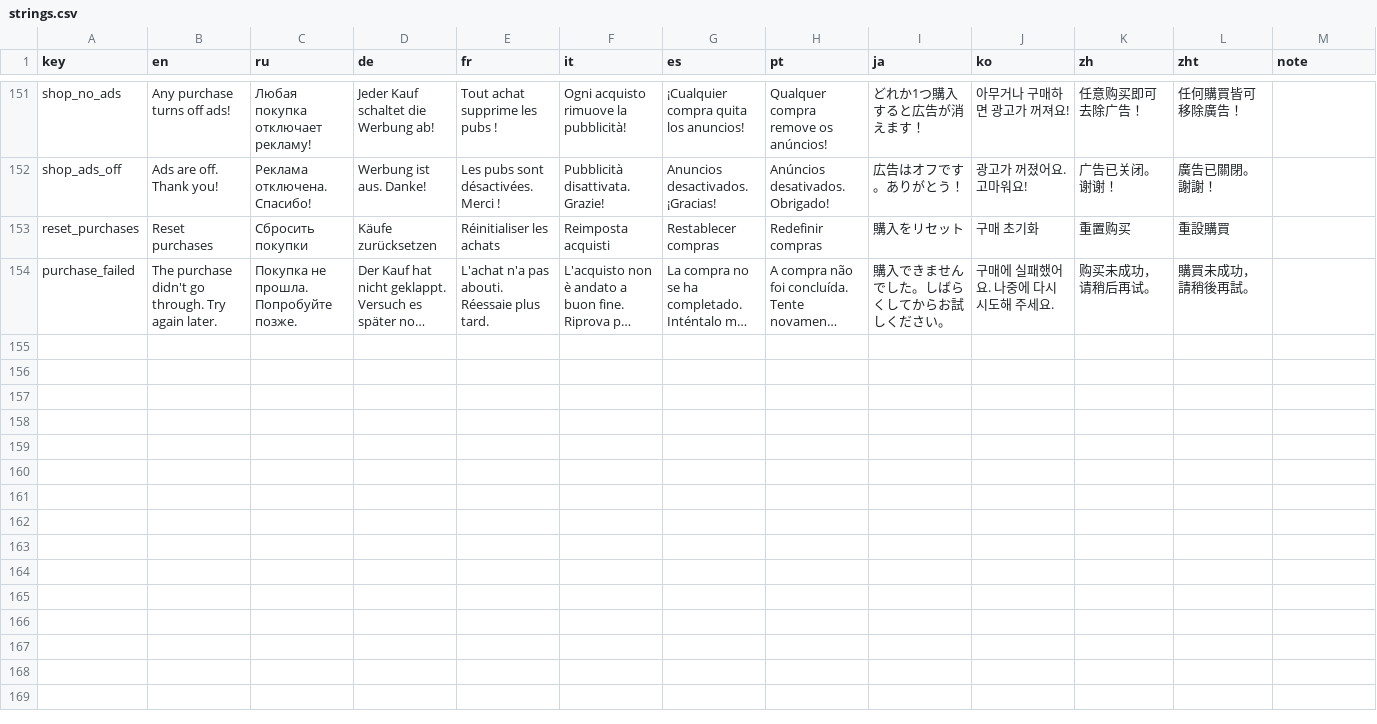
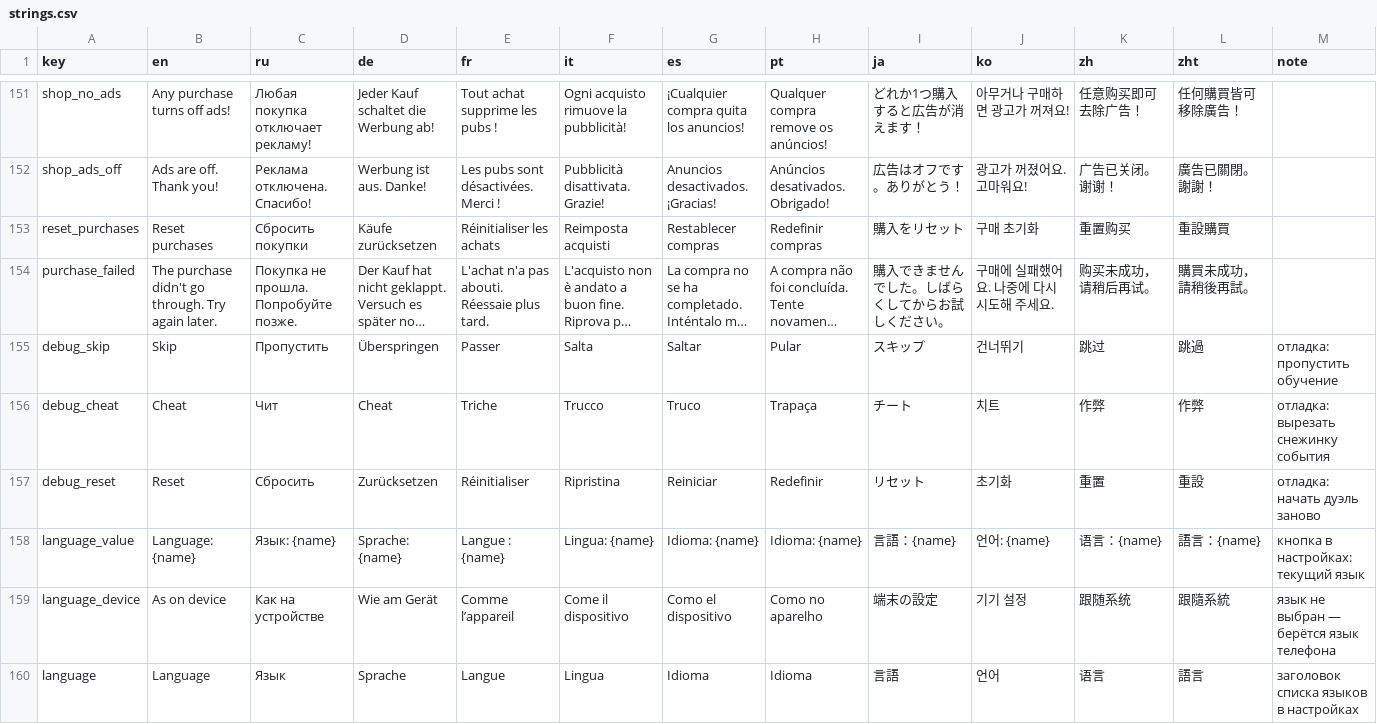
Before and after one commit to pinchukovartur/Snowflake, a CSV file: l10n/strings.csv, drawn as a sheet; only a part is shown, gaps mark what is left out; long unchanged cells end in …; the diff names each change by its address in the sheet, - before the commit and + after, or states it on an @@ line.

```diff
--- a/l10n/strings.csv
+++ b/l10n/strings.csv
+row 155: debug_skip | Skip | Пропустить | Überspringen | Passer | Salta | Saltar | Pular | スキップ | 건너뛰기 | 跳过 | 跳過 | отладка: пропустить обучение
+row 156: debug_cheat | Cheat | Чит | Cheat | Triche | Trucco | Truco | Trapaça | チート | 치트 | 作弊 | 作弊 | отладка: вырезать снежинку события
+row 157: debug_reset | Reset | Сбросить | Zurücksetzen | Réinitialiser | Ripristina | Reiniciar | Redefinir | リセット | 초기화 | 重置 | 重設 | отладка: начать дуэль заново
+row 158: language_value | Language: {name} | Язык: {name} | Sprache: {name} | Langue : {name} | Lingua: {name} | Idioma: {name} | Idioma: {name} | 言語：{name} | 언어: {name} | 语言：{name} | 語言：{name} | кнопка в настройках: текущий язык
+row 159: language_device | As on device | Как на устройстве | Wie am Gerät | Comme l’appareil | Come il dispositivo | Como el dispositivo | Como no aparelho | 端末の設定 | 기기 설정 | 跟随系统 | 跟隨系統 | язык не выбран — берётся язык телефона
+row 160: language | Language | Язык | Sprache | Langue | Lingua | Idioma | Idioma | 言語 | 언어 | 语言 | 語言 | заголовок списка языков в настройках
```
Also changed, not shown: 7 other files.
